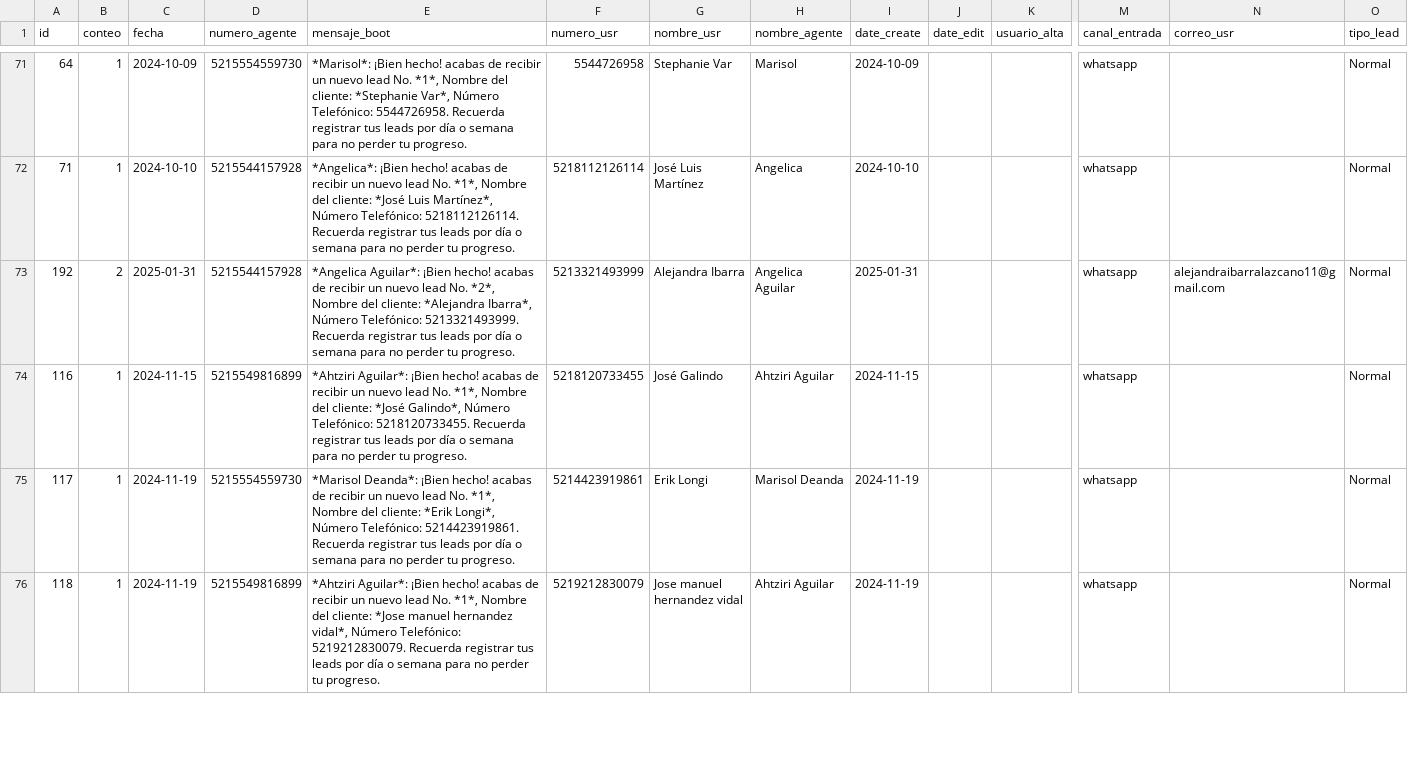
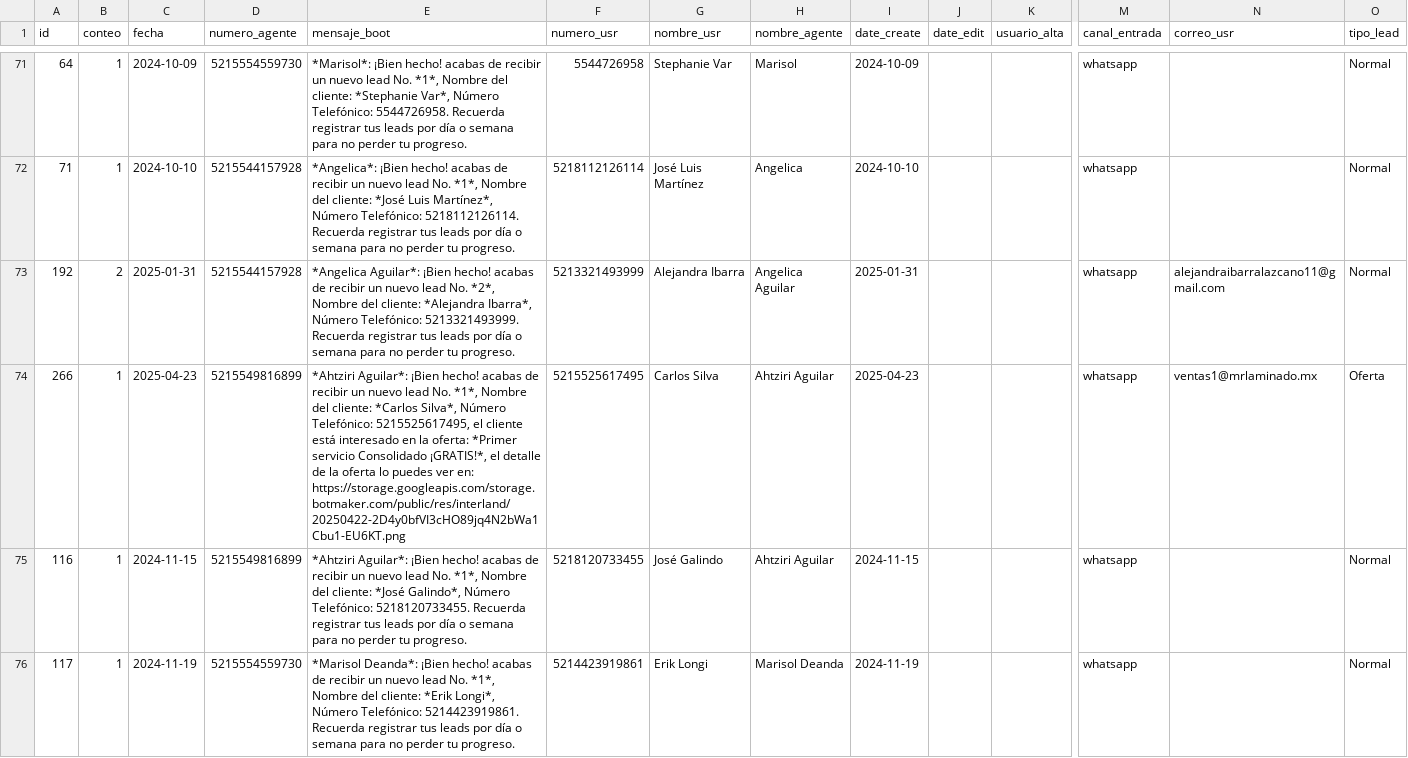
Before and after one commit to ismael1/django-interland, a CSV file: leads.csv, drawn as a sheet; only a part is shown, gaps mark what is left out; the shorter side is filled out with more unchanged rows; rows hold the shown columns only; the diff covers the shown part only; the diff names each change by its address in the sheet, - before the commit and + after, or states it on an @@ line.

```diff
--- a/leads.csv
+++ b/leads.csv
+row 74: 266 | 1 | 2025-04-23 | 5215549816899 | *Ahtziri Aguilar*: ¡Bien hecho! acabas de recibir un nuevo lead No. *1*, Nombre del cliente: *Carlos Silva*, Número Telefónico: 5215525617495, el cliente está interesado en la oferta: *Primer servicio Consolidado ¡GRATIS!*, el detalle de la oferta lo puedes ver en: https://storage.googleapis.com/storage.botmaker.com/public/res/interland/20250422-2D4y0bfVI3cHO89jq4N2bWa1Cbu1-EU6KT.png | 5215525617495 | Carlos Silva | Ahtziri Aguilar | 2025-04-23 |  |  | whatsapp | ventas1@mrlaminado.mx | Oferta
```
Also changed, not shown: 1 added row elsewhere in this file, 1 other file.
